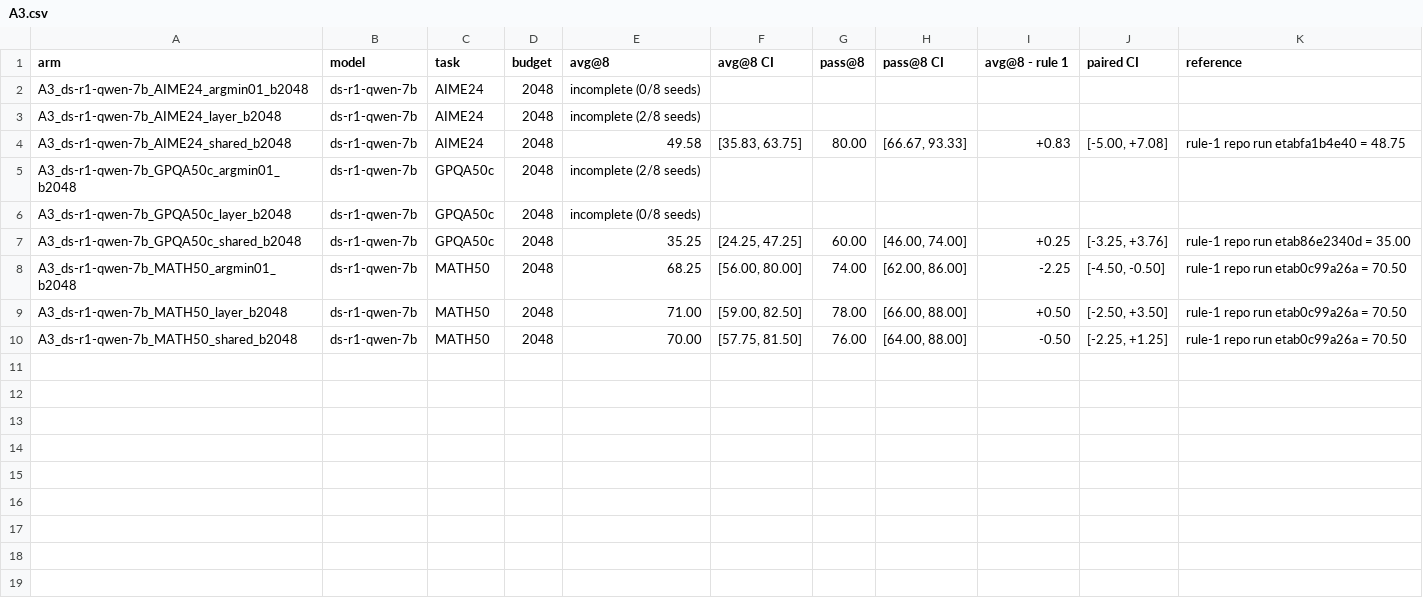
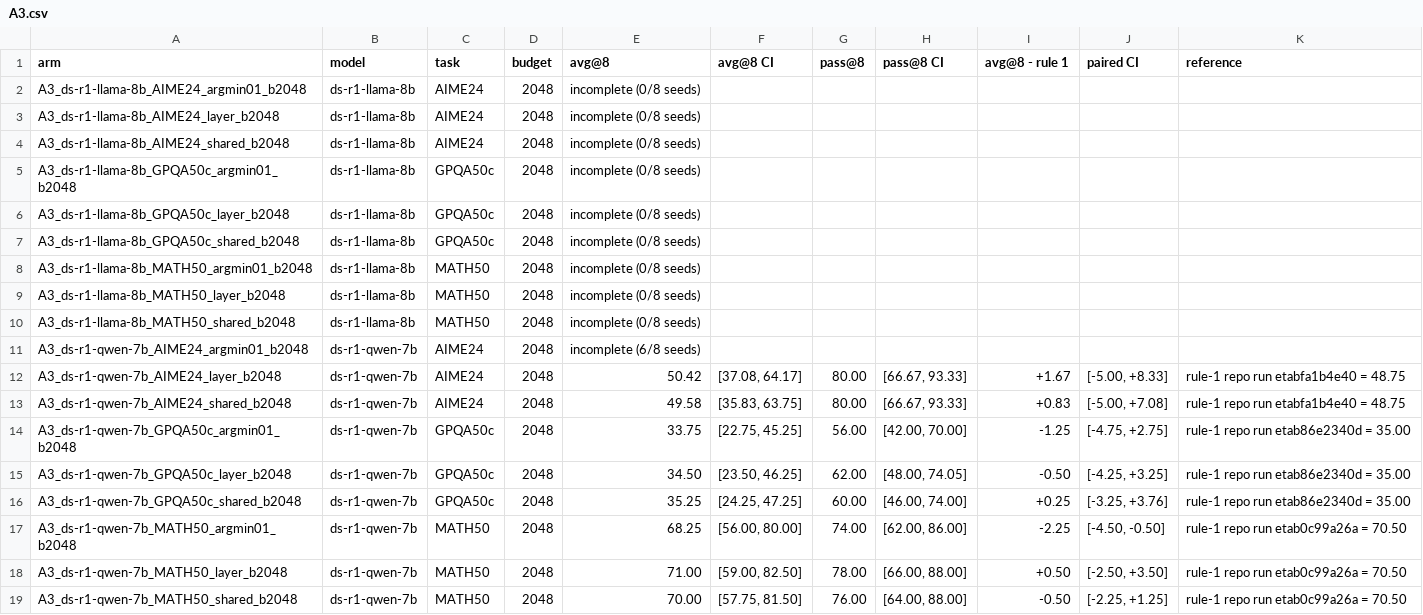
Before and after one commit to Ashkan13776/oval-kv, a CSV file: results/revision/tables/A3.csv, drawn as a sheet.

```diff
--- a/results/revision/tables/A3.csv
+++ b/results/revision/tables/A3.csv
@@ -1,7 +1,16 @@
 arm,model,task,budget,avg@8,avg@8 CI,pass@8,pass@8 CI,avg@8 - rule 1,paired CI,reference
-A3_ds-r1-qwen-7b_AIME24_argmin01_b2048,ds-r1-qwen-7b,AIME24,2048,incomplete (0/8 seeds),,,,,,
-A3_ds-r1-qwen-7b_AIME24_layer_b2048,ds-r1-qwen-7b,AIME24,2048,incomplete (2/8 seeds),,,,,,
+A3_ds-r1-llama-8b_AIME24_argmin01_b2048,ds-r1-llama-8b,AIME24,2048,incomplete (0/8 seeds),,,,,,
+A3_ds-r1-llama-8b_AIME24_layer_b2048,ds-r1-llama-8b,AIME24,2048,incomplete (0/8 seeds),,,,,,
+A3_ds-r1-llama-8b_AIME24_shared_b2048,ds-r1-llama-8b,AIME24,2048,incomplete (0/8 seeds),,,,,,
+A3_ds-r1-llama-8b_GPQA50c_argmin01_b2048,ds-r1-llama-8b,GPQA50c,2048,incomplete (0/8 seeds),,,,,,
+A3_ds-r1-llama-8b_GPQA50c_layer_b2048,ds-r1-llama-8b,GPQA50c,2048,incomplete (0/8 seeds),,,,,,
+A3_ds-r1-llama-8b_GPQA50c_shared_b2048,ds-r1-llama-8b,GPQA50c,2048,incomplete (0/8 seeds),,,,,,
+A3_ds-r1-llama-8b_MATH50_argmin01_b2048,ds-r1-llama-8b,MATH50,2048,incomplete (0/8 seeds),,,,,,
+A3_ds-r1-llama-8b_MATH50_layer_b2048,ds-r1-llama-8b,MATH50,2048,incomplete (0/8 seeds),,,,,,
+A3_ds-r1-llama-8b_MATH50_shared_b2048,ds-r1-llama-8b,MATH50,2048,incomplete (0/8 seeds),,,,,,
+A3_ds-r1-qwen-7b_AIME24_argmin01_b2048,ds-r1-qwen-7b,AIME24,2048,incomplete (6/8 seeds),,,,,,
+A3_ds-r1-qwen-7b_AIME24_layer_b2048,ds-r1-qwen-7b,AIME24,2048,50.42,"[37.08, 64.17]",80.00,"[66.67, 93.33]",+1.67,"[-5.00, +8.33]",rule-1 repo run etabfa1b4e40 = 48.75
 A3_ds-r1-qwen-7b_AIME24_shared_b2048,ds-r1-qwen-7b,AIME24,2048,49.58,"[35.83, 63.75]",80.00,"[66.67, 93.33]",+0.83,"[-5.00, +7.08]",rule-1 repo run etabfa1b4e40 = 48.75
-A3_ds-r1-qwen-7b_GPQA50c_argmin01_b2048,ds-r1-qwen-7b,GPQA50c,2048,incomplete (2/8 seeds),,,,,,
-A3_ds-r1-qwen-7b_GPQA50c_layer_b2048,ds-r1-qwen-7b,GPQA50c,2048,incomplete (0/8 seeds),,,,,,
+A3_ds-r1-qwen-7b_GPQA50c_argmin01_b2048,ds-r1-qwen-7b,GPQA50c,2048,33.75,"[22.75, 45.25]",56.00,"[42.00, 70.00]",-1.25,"[-4.75, +2.75]",rule-1 repo run etab86e2340d = 35.00
+A3_ds-r1-qwen-7b_GPQA50c_layer_b2048,ds-r1-qwen-7b,GPQA50c,2048,34.50,"[23.50, 46.25]",62.00,"[48.00, 74.05]",-0.50,"[-4.25, +3.25]",rule-1 repo run etab86e2340d = 35.00
 A3_ds-r1-qwen-7b_GPQA50c_shared_b2048,ds-r1-qwen-7b,GPQA50c,2048,35.25,"[24.25, 47.25]",60.00,"[46.00, 74.00]",+0.25,"[-3.25, +3.76]",rule-1 repo run etab86e2340d = 35.00
```
Also changed, not shown: 5 other files.
